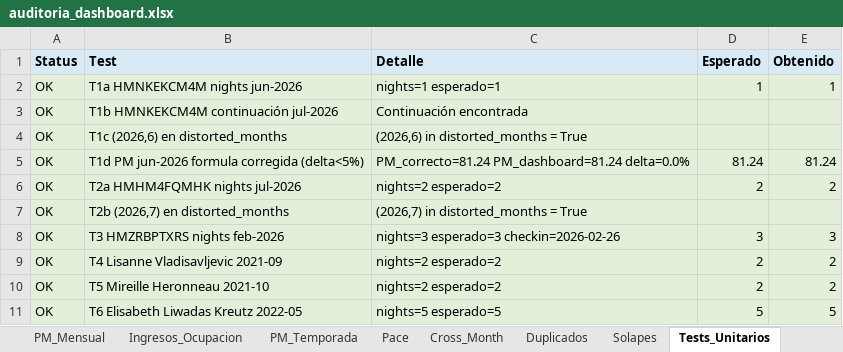
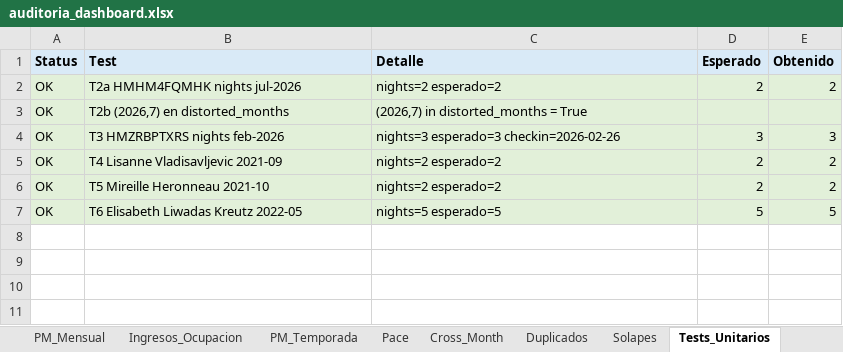
Before and after one commit to pochettino73/csj-airbnb, an Excel workbook: output/auditoria_dashboard.xlsx, sheet Tests_Unitarios, drawn as a sheet; values as stored, in another font and other column widths than the file's, no borders; the diff names each change by its address in the sheet, - before the commit and + after, or states it on an @@ line.

```diff
--- a/output/auditoria_dashboard.xlsx (sheet Tests_Unitarios)
+++ b/output/auditoria_dashboard.xlsx (sheet Tests_Unitarios)
-row 2: OK | T1a HMNKEKCM4M nights jun-2026 | nights=1 esperado=1 | 1 | 1
-row 3: OK | T1b HMNKEKCM4M continuación jul-2026 | Continuación encontrada
-row 4: OK | T1c (2026,6) en distorted_months | (2026,6) in distorted_months = True
-row 5: OK | T1d PM jun-2026 formula corregida (delta<5%) | PM_correcto=81.24 PM_dashboard=81.24 delta=0.0% | 81.24 | 81.24
```
Also changed, not shown: sheet Resumen, sheet Pace, sheet Ingresos_Ocupacion, sheet PM_Temporada, sheet PM_Mensual, sheet Distorsion_CrossMonth, 5 more sheets, 5 other files.
